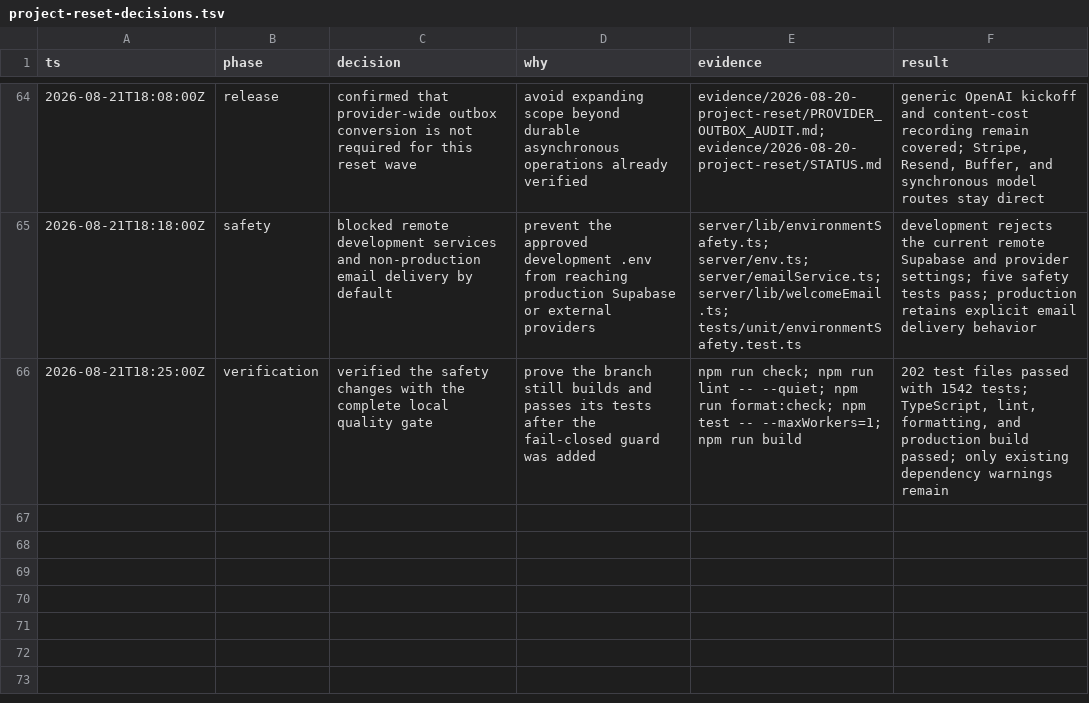
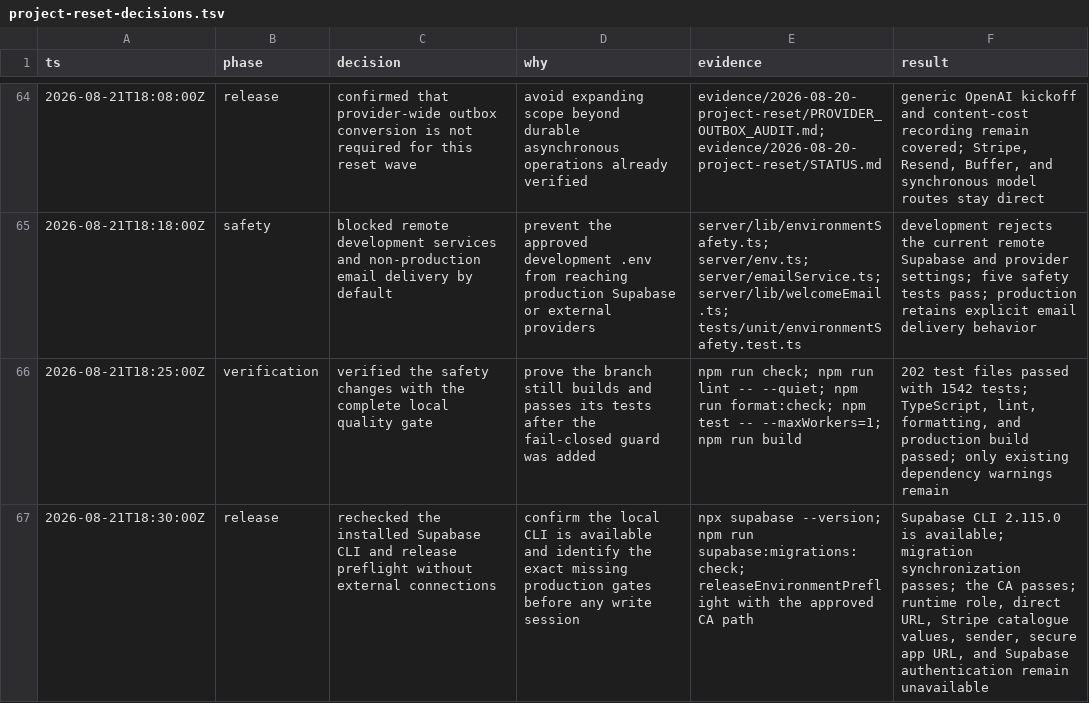
Before and after one commit to litlabs-admin/venture-cite, a TSV file: .audit/project-reset-decisions.tsv, drawn as a sheet; only a part is shown, gaps mark what is left out.

Commit message:
docs: record release gate recheck

```diff
--- a/.audit/project-reset-decisions.tsv
+++ b/.audit/project-reset-decisions.tsv
@@ -66 +66,2 @@ ts	phase	decision	why	evidence	result
 2026-08-21T18:25:00Z	verification	verified the safety changes with the complete local quality gate	prove the branch still builds and passes its tests after the fail-closed guard was added	npm run check; npm run lint -- --quiet; npm run format:check; npm test -- --maxWorkers=1; npm run build	202 test files passed with 1542 tests; TypeScript, lint, formatting, and production build passed; only existing dependency warnings remain
+2026-08-21T18:30:00Z	release	rechecked the installed Supabase CLI and release preflight without external connections	confirm the local CLI is available and identify the exact missing production gates before any write session	npx supabase --version; npm run supabase:migrations:check; releaseEnvironmentPreflight with the approved CA path	Supabase CLI 2.115.0 is available; migration synchronization passes; the CA passes; runtime role, direct URL, Stripe catalogue values, sender, secure app URL, and Supabase authentication remain unavailable
```
